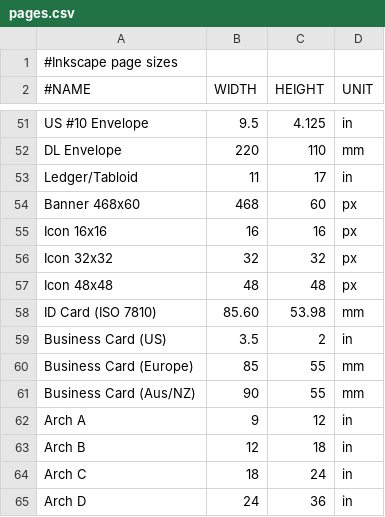
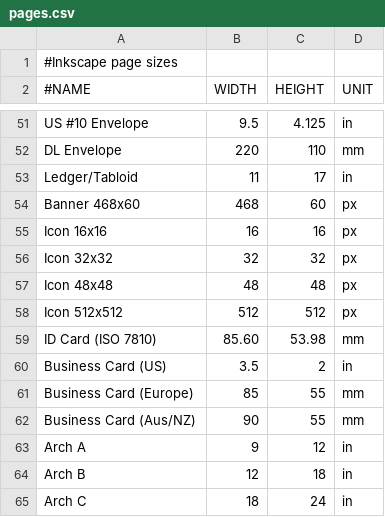
Before and after one commit to KeenS/dot.files, a CSV file: inkscape/pages.csv, drawn as a sheet; only a part is shown, gaps mark what is left out; the shorter side is filled out with more unchanged rows; the diff names each change by its address in the sheet, - before the commit and + after, or states it on an @@ line.

Commit message:
add a new page size

```diff
--- a/inkscape/pages.csv
+++ b/inkscape/pages.csv
+row 58: Icon 512x512 | 512 | 512 | px
```
